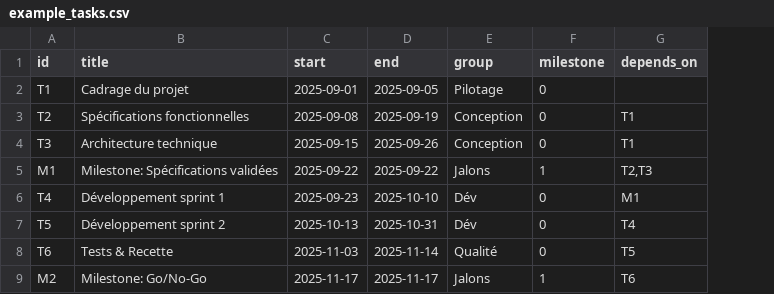
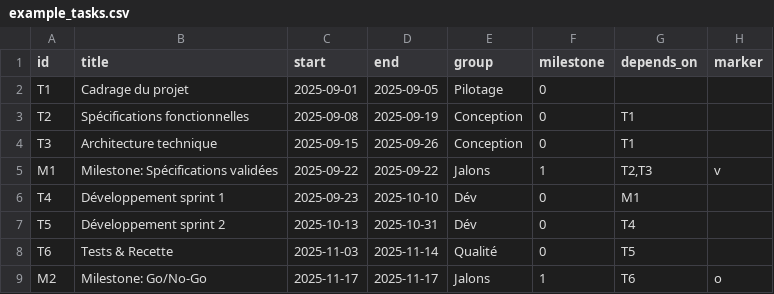
Before and after one commit to ibitar/ProjectTimeline, a CSV file: example_tasks.csv, drawn as a sheet; the diff names each change by its address in the sheet, - before the commit and + after, or states it on an @@ line.

Commit message:
Add marker support for milestones

```diff
--- a/example_tasks.csv
+++ b/example_tasks.csv
+column H (marker), rows 5-9: v |  |  |  | o
```
Also changed, not shown: 2 other files.
